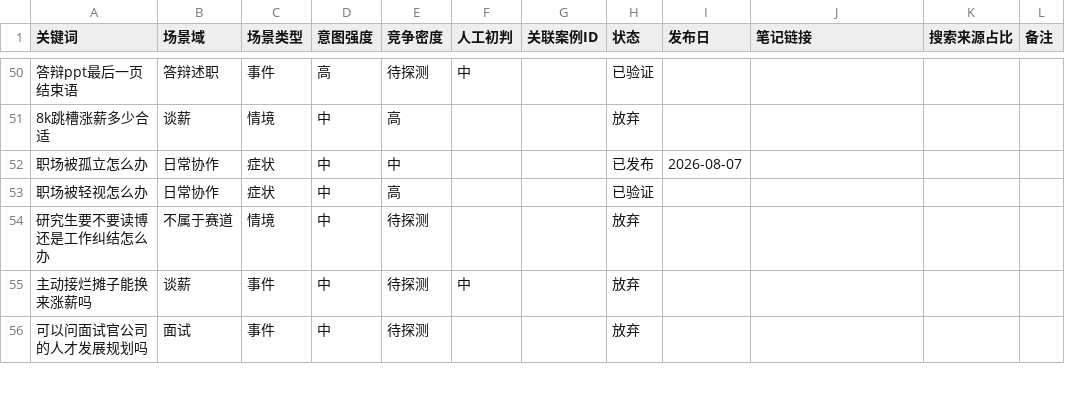
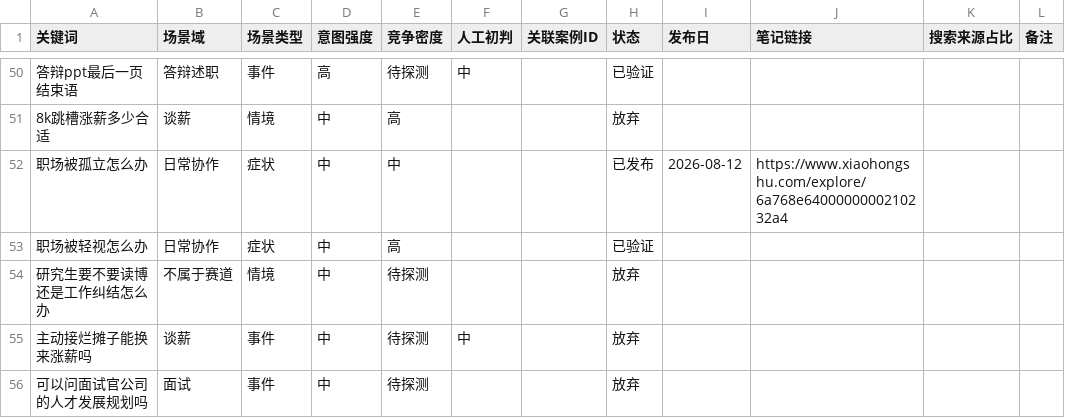
Before and after one commit to erichecan/businessskills, a CSV file: xhs/素材库/词库.csv, drawn as a sheet; only a part is shown, gaps mark what is left out; the diff covers the shown part only; the diff names each change by its address in the sheet, - before the commit and + after, or states it on an @@ line.

```diff
--- a/xhs/素材库/词库.csv
+++ b/xhs/素材库/词库.csv
-I52 (发布日): 2026-08-07
+I52 (发布日): 2026-08-12
-J52 (笔记链接): (empty)
+J52 (笔记链接): https://www.xiaohongshu.com/explore/6a768e6400000000210232a4
```
Also changed, not shown: 5 added rows and 29 edited cells elsewhere in this file, xhs/素材库/发布日志.csv, 1 other file.
